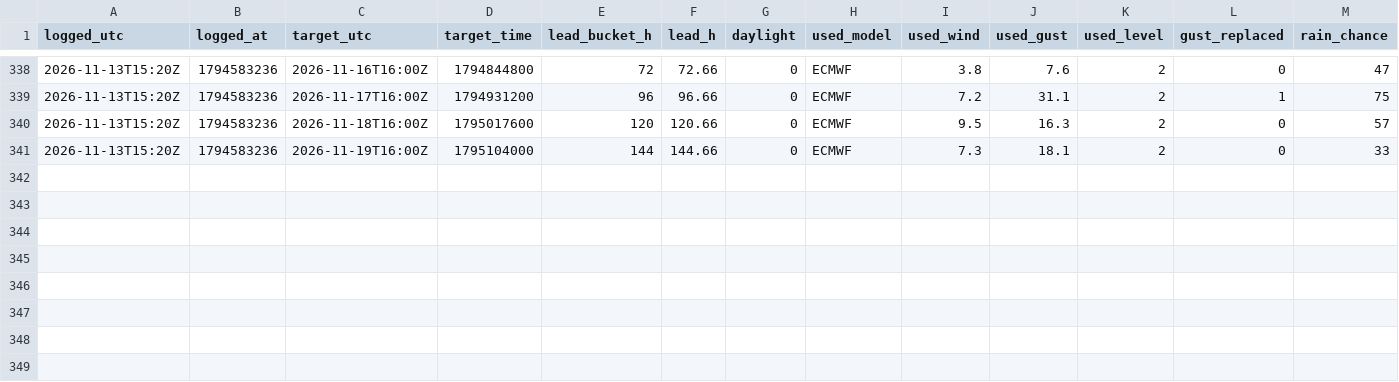
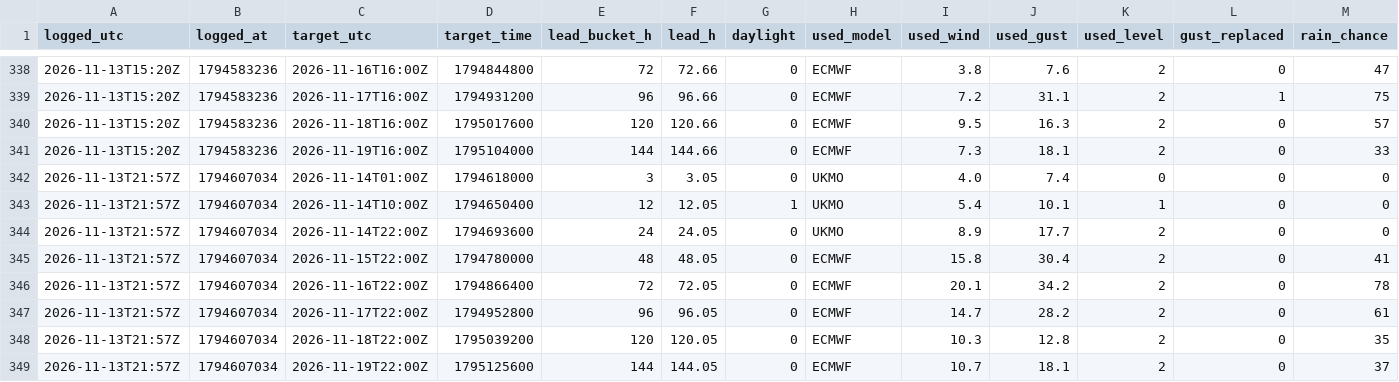
Before and after one commit to Alexissmart1/membury-ppg, a CSV file: forecasts-2026-11.csv, drawn as a sheet; only a part is shown, gaps mark what is left out; rows hold the shown columns only; the diff names each change by its address in the sheet, - before the commit and + after, or states it on an @@ line.

```diff
--- a/forecasts-2026-11.csv
+++ b/forecasts-2026-11.csv
+row 342: 2026-11-13T21:57Z | 1794607034 | 2026-11-14T01:00Z | 1794618000 | 3 | 3.05 | 0 | UKMO | 4.0 | 7.4 | 0 | 0 | 0
+row 343: 2026-11-13T21:57Z | 1794607034 | 2026-11-14T10:00Z | 1794650400 | 12 | 12.05 | 1 | UKMO | 5.4 | 10.1 | 1 | 0 | 0
+row 344: 2026-11-13T21:57Z | 1794607034 | 2026-11-14T22:00Z | 1794693600 | 24 | 24.05 | 0 | UKMO | 8.9 | 17.7 | 2 | 0 | 0
+row 345: 2026-11-13T21:57Z | 1794607034 | 2026-11-15T22:00Z | 1794780000 | 48 | 48.05 | 0 | ECMWF | 15.8 | 30.4 | 2 | 0 | 41
+row 346: 2026-11-13T21:57Z | 1794607034 | 2026-11-16T22:00Z | 1794866400 | 72 | 72.05 | 0 | ECMWF | 20.1 | 34.2 | 2 | 0 | 78
+row 347: 2026-11-13T21:57Z | 1794607034 | 2026-11-17T22:00Z | 1794952800 | 96 | 96.05 | 0 | ECMWF | 14.7 | 28.2 | 2 | 0 | 61
+row 348: 2026-11-13T21:57Z | 1794607034 | 2026-11-18T22:00Z | 1795039200 | 120 | 120.05 | 0 | ECMWF | 10.3 | 12.8 | 2 | 0 | 35
+row 349: 2026-11-13T21:57Z | 1794607034 | 2026-11-19T22:00Z | 1795125600 | 144 | 144.05 | 0 | ECMWF | 10.7 | 18.1 | 2 | 0 | 37
```
Also changed, not shown: observations-2026-11.csv, 1 other file.
